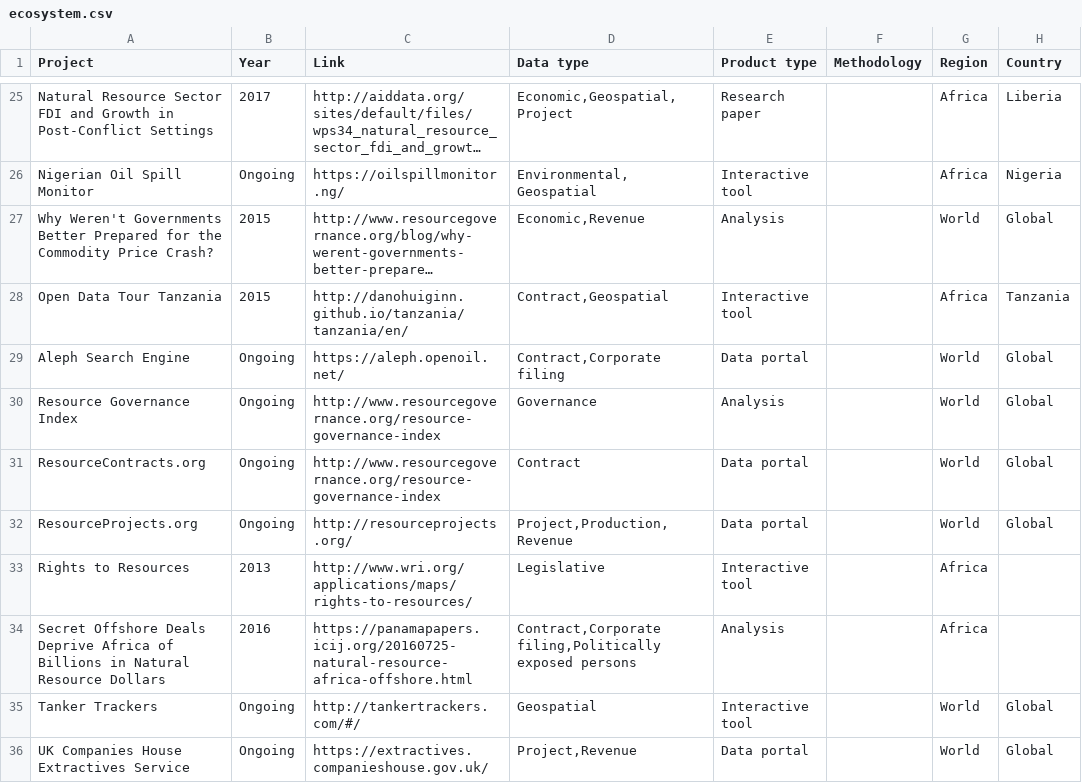
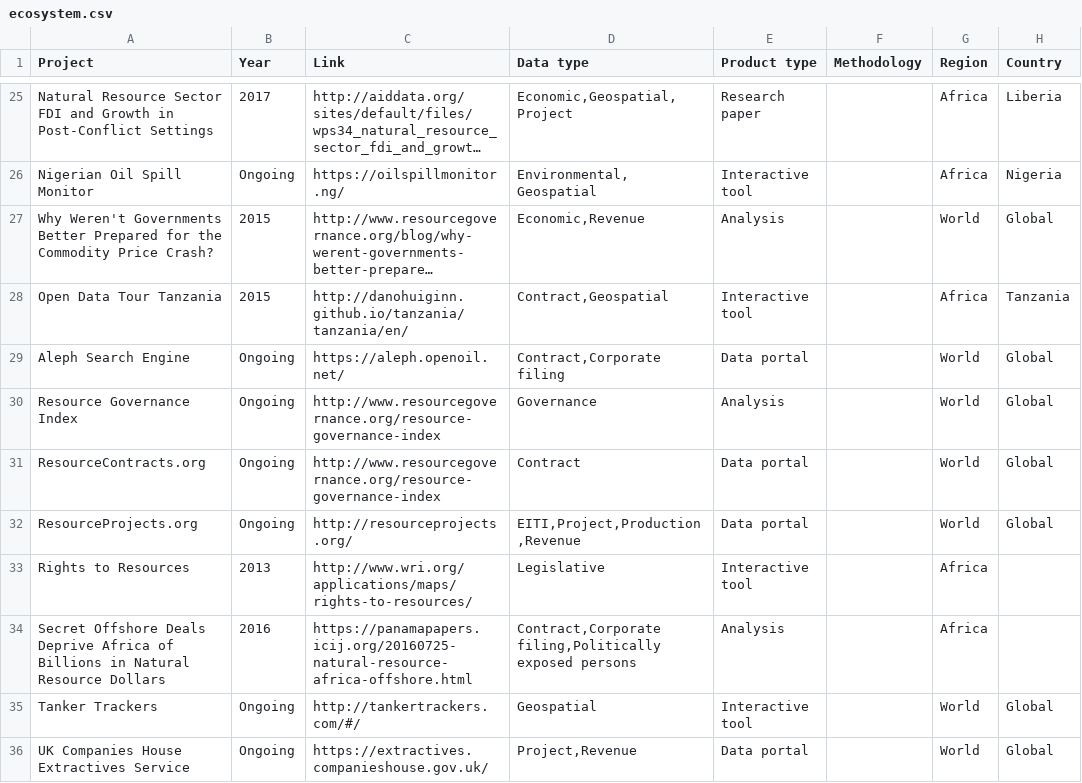
Before and after one commit to t-morrison/t-morrison.github.io, a CSV file: projects/NRGI/ecosystem.csv, drawn as a sheet; only a part is shown, gaps mark what is left out; long unchanged cells end in …; the diff covers the shown part only; the diff names each change by its address in the sheet, - before the commit and + after, or states it on an @@ line.

Commit message:
Update ecosystem.csv

```diff
--- a/projects/NRGI/ecosystem.csv
+++ b/projects/NRGI/ecosystem.csv
-D32 (Data type): Project,Production,Revenue
+D32 (Data type): EITI,Project,Production,Revenue
```
Also changed, not shown: 3 added rows and 4 edited cells elsewhere in this file.
